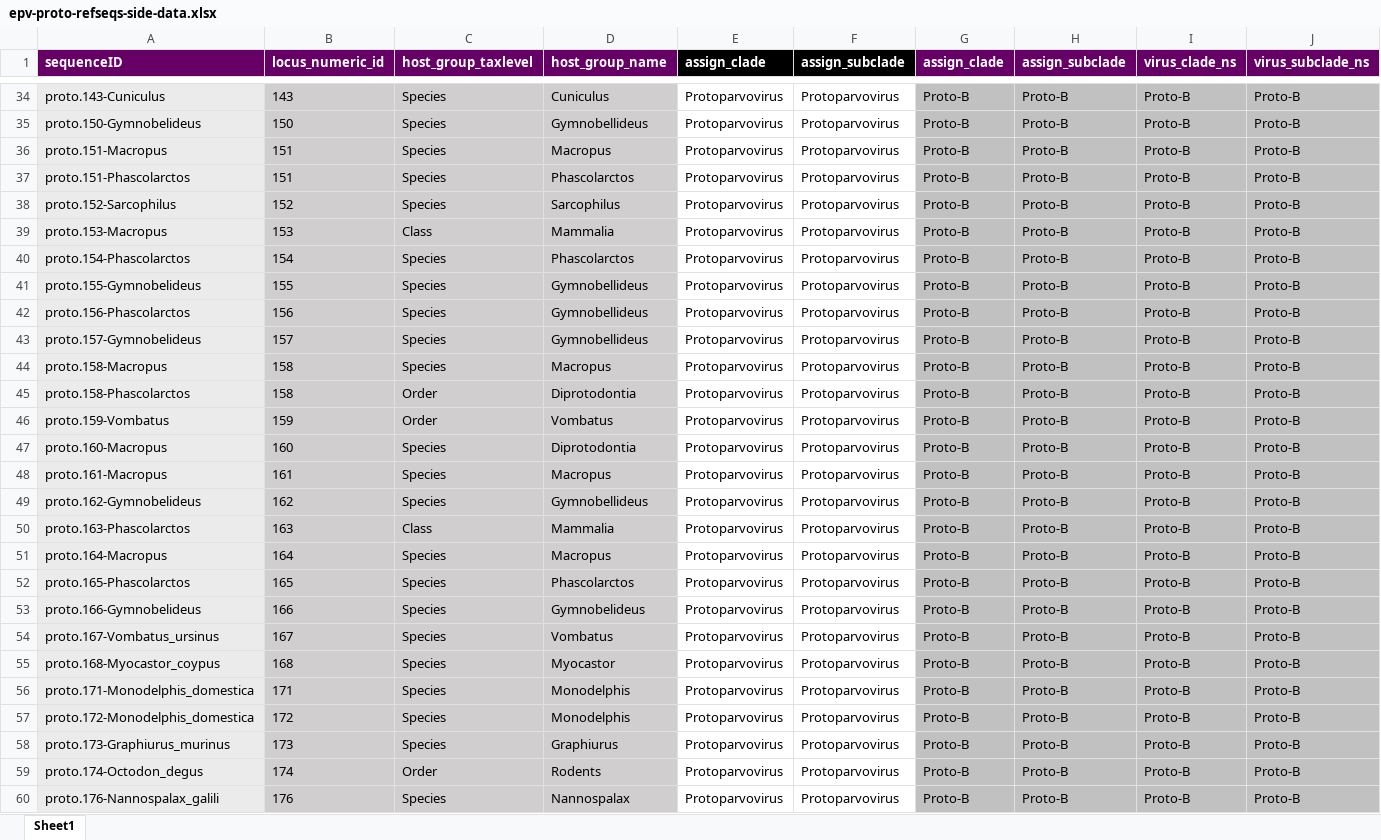
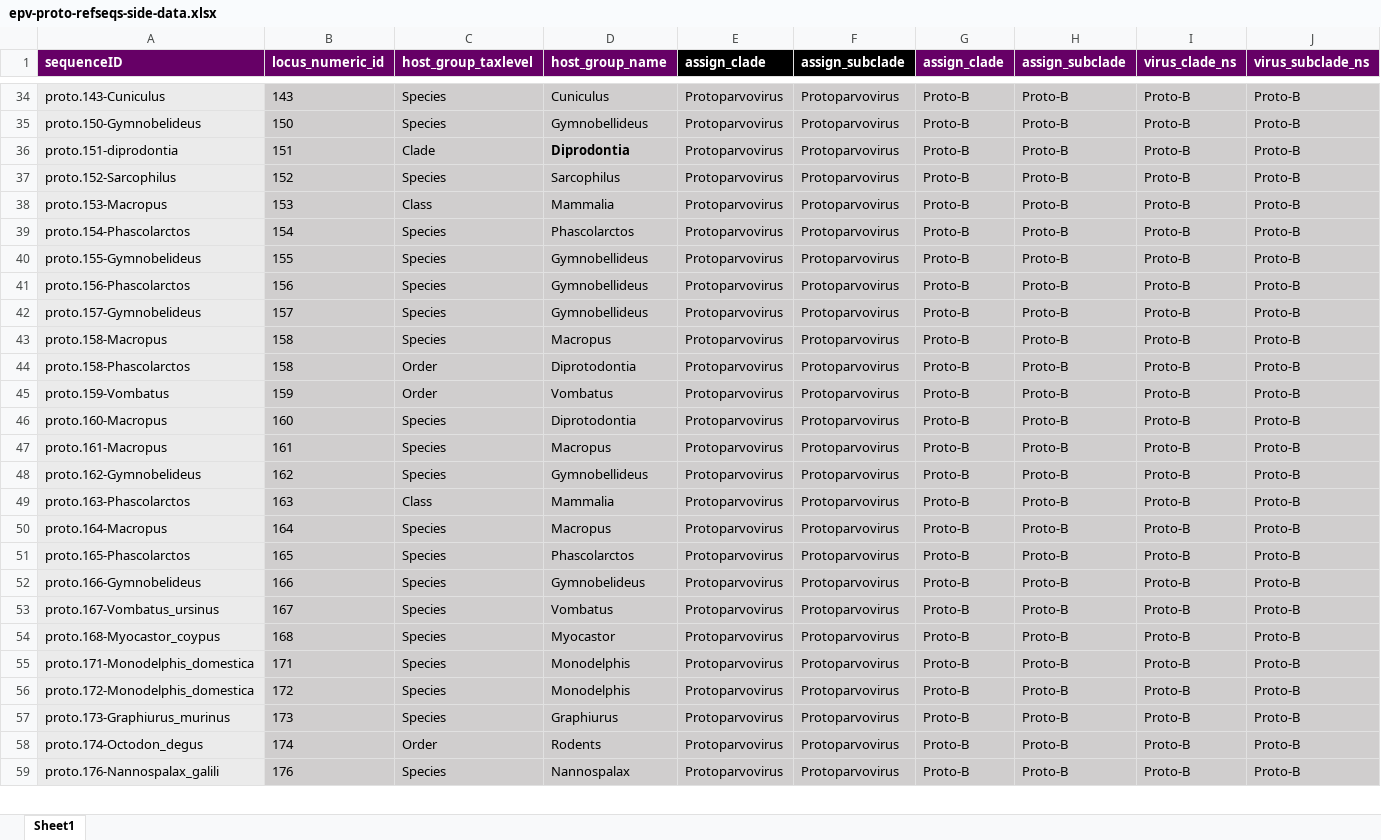
Before and after one commit to giffordlabcvr/Parvovirus-GLUE, an Excel workbook: tabular/eve/parvovirinae/epv-proto-refseqs-side-data.xlsx, sheet Sheet1, drawn as a sheet; only a part is shown, gaps mark what is left out; values as stored, in another font and other column widths than the file's, no borders; removed rows and columns are numbered as before the commit, all else as after; rows hold the shown columns only; the diff covers the shown part only; the diff names each change by its address in the sheet, - before the commit and + after, or states it on an @@ line.

```diff
--- a/tabular/eve/parvovirinae/epv-proto-refseqs-side-data.xlsx (sheet Sheet1)
+++ b/tabular/eve/parvovirinae/epv-proto-refseqs-side-data.xlsx (sheet Sheet1)
-E34:F36 fill: none
+E34:F36 fill: #D0CECE
-A36 (sequenceID): proto.151-Macropus
+A36 (sequenceID): proto.151-diprodontia
-C36 (host_group_taxlevel): Species
+C36 (host_group_taxlevel): Clade
-D36 (host_group_name): Macropus
+D36 (host_group_name): Diprodontia
-D36 bold: off
+D36 bold: on
-row 37: proto.151-Phascolarctos | 151 | Species | Phascolarctos | Protoparvovirus | Protoparvovirus | Proto-B | Proto-B | Proto-B | Proto-B
-E37:F59 fill: none
+E37:F59 fill: #D0CECE
```
Also changed, not shown: 2 edited cells and cell formats elsewhere in this sheet, 7 other files.
